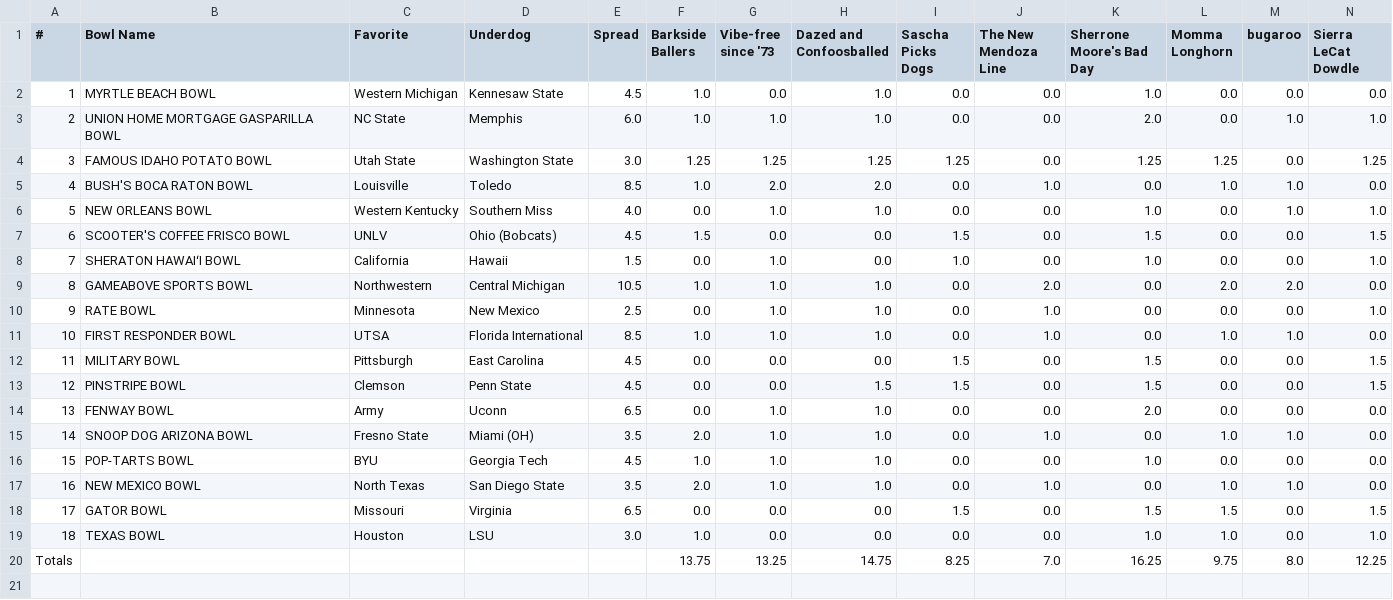
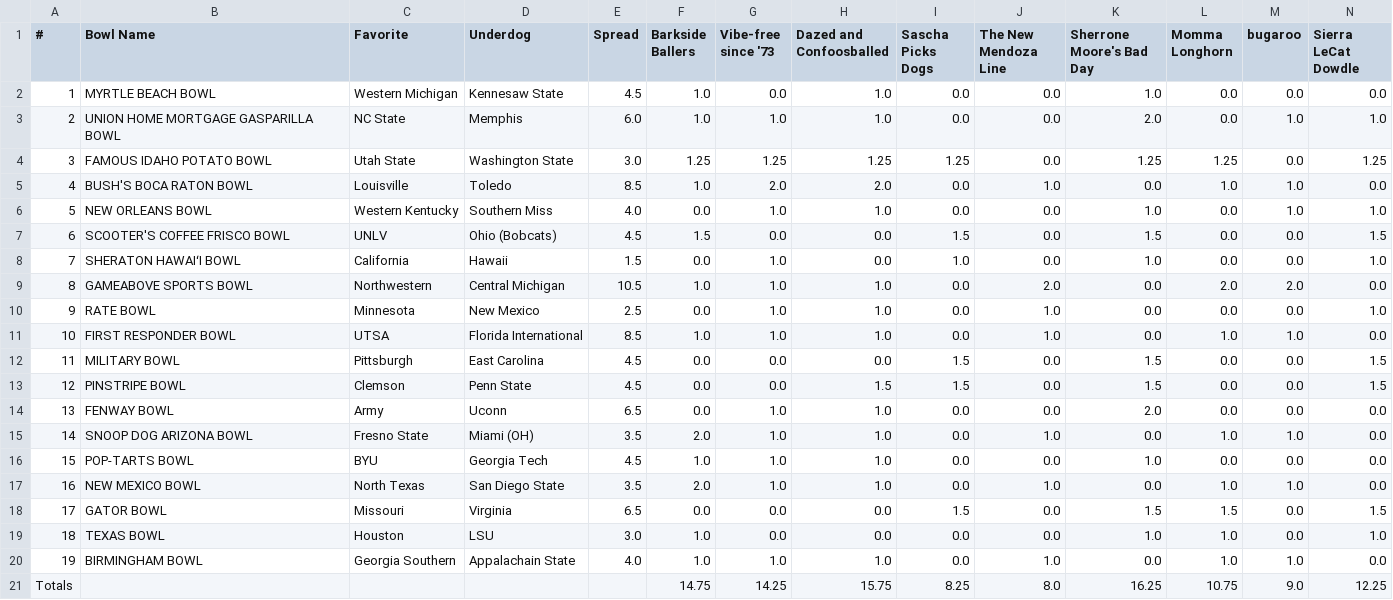
Before and after one commit to jorodo/jorodo.github.io, a CSV file: bowl_pool/2025-2026_Non-CFP/results.csv, drawn as a sheet; only a part is shown; removed rows and columns are numbered as before the commit, all else as after; rows hold the shown columns only; the diff names each change by its address in the sheet, - before the commit and + after, or states it on an @@ line.

Commit message:
ga south. win 12-29

```diff
--- a/bowl_pool/2025-2026_Non-CFP/results.csv
+++ b/bowl_pool/2025-2026_Non-CFP/results.csv
-row 20: Totals |  |  |  |  | 13.75 | 13.25 | 14.75 | 8.25 | 7.0 | 16.25 | 9.75 | 8.0 | 12.25
+row 20: 19 | BIRMINGHAM BOWL | Georgia Southern | Appalachain State | 4.0 | 1.0 | 1.0 | 1.0 | 0.0 | 1.0 | 0.0 | 1.0 | 1.0 | 0.0
+row 21: Totals |  |  |  |  | 14.75 | 14.25 | 15.75 | 8.25 | 8.0 | 16.25 | 10.75 | 9.0 | 12.25
```
Also changed, not shown: bowl_pool/2025-2026/rankings.csv, bowl_pool/2025-2026/results.csv, 24 other files.
